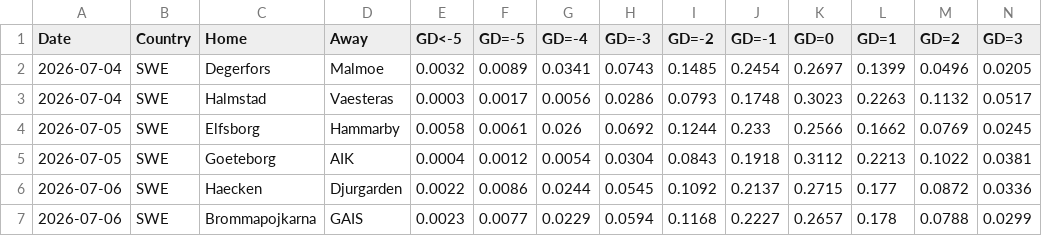
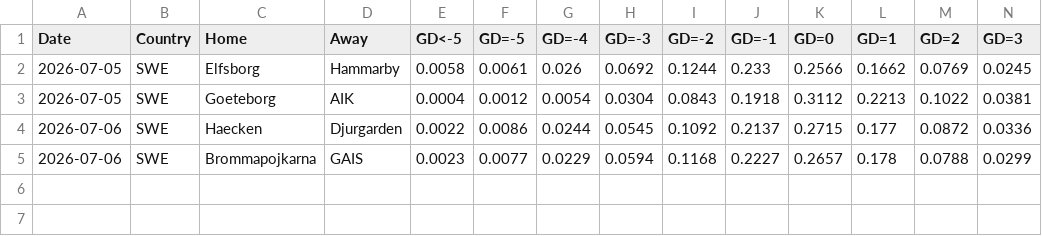
Before and after one commit to majoroka/sportBet-App, a CSV file: public/data/clubelo_latest.csv, drawn as a sheet; only a part is shown; rows hold the shown columns only; the diff names each change by its address in the sheet, - before the commit and + after, or states it on an @@ line.

```diff
--- a/public/data/clubelo_latest.csv
+++ b/public/data/clubelo_latest.csv
-row 2: 2026-07-04 | SWE | Degerfors | Malmoe | 0.0032 | 0.0089 | 0.0341 | 0.0743 | 0.1485 | 0.2454 | 0.2697 | 0.1399 | 0.0496 | 0.0205
-row 3: 2026-07-04 | SWE | Halmstad | Vaesteras | 0.0003 | 0.0017 | 0.0056 | 0.0286 | 0.0793 | 0.1748 | 0.3023 | 0.2263 | 0.1132 | 0.0517
```
